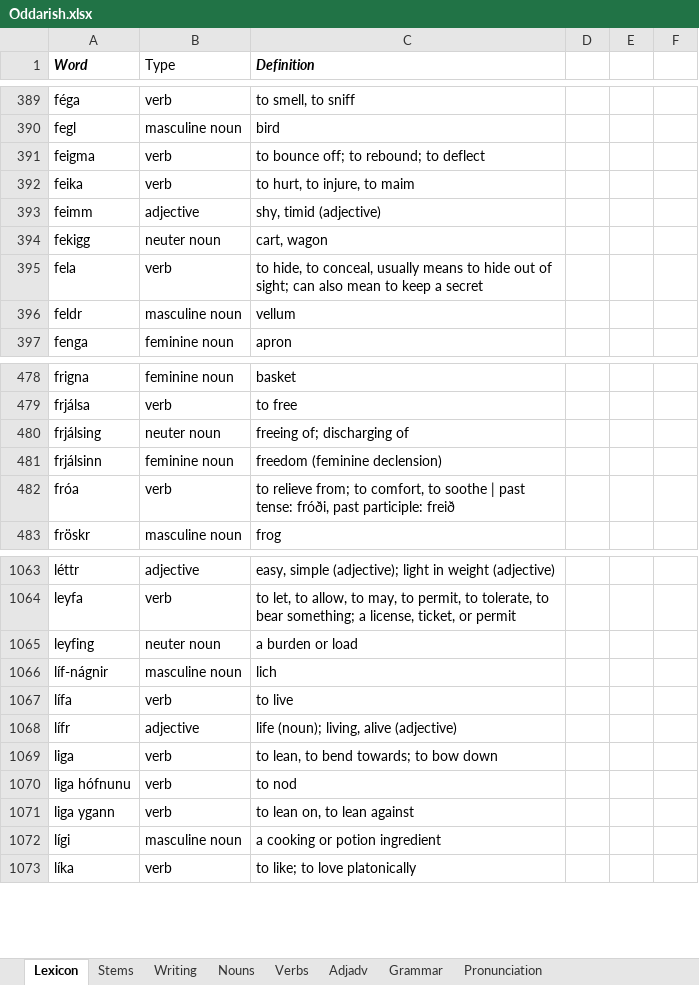
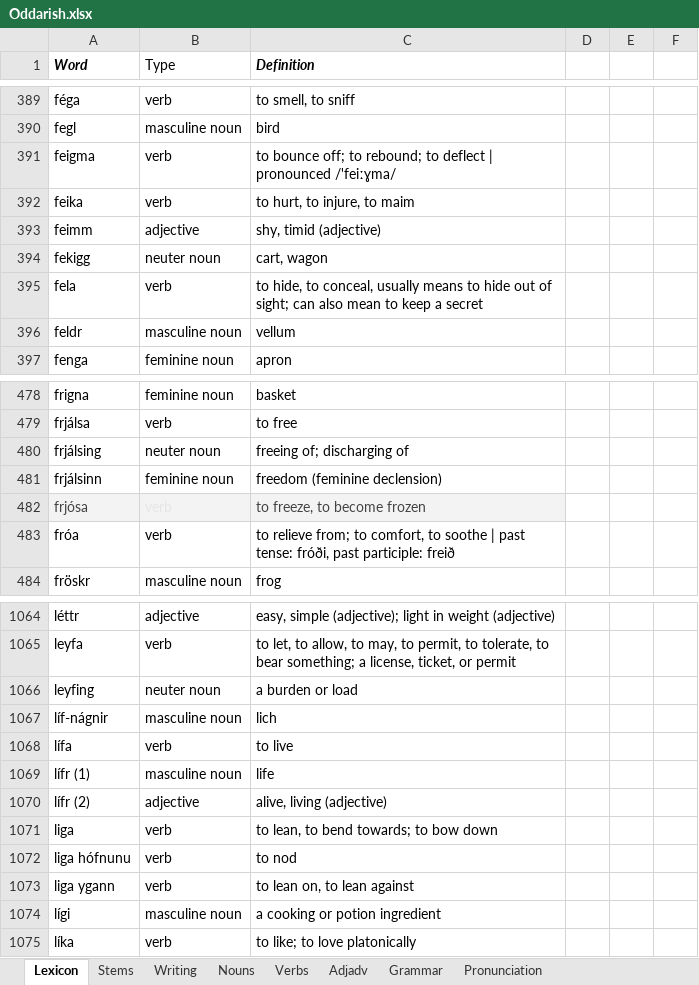
Before and after one commit to Oneo64/Aldraheimr, an Excel workbook: Literature/Languages/Oddarish.xlsx, sheet Lexicon, drawn as a sheet; only a part is shown, gaps mark what is left out; values as stored, in another font and other column widths than the file's, no borders; charts and pictures and table styles not drawn; addresses are those after the commit; the diff names each change by its address in the sheet, - before the commit and + after, or states it on an @@ line.

```diff
--- a/Literature/Languages/Oddarish.xlsx (sheet Lexicon)
+++ b/Literature/Languages/Oddarish.xlsx (sheet Lexicon)
-C391 (Definition): …to deflect
+C391 (Definition): …to deflect | pronounced /'feiːɣma/
+row 482: frjósa | verb | to freeze, to become frozen
+row 1069: lífr (1) | masculine noun | life
-A1070 (Word): lífr
+A1070 (Word): lífr (2)
-C1070 (Definition): life (noun); living, alive (adjective)
+C1070 (Definition): alive, living (adjective)
```
Also changed, not shown: sheet Writing.
